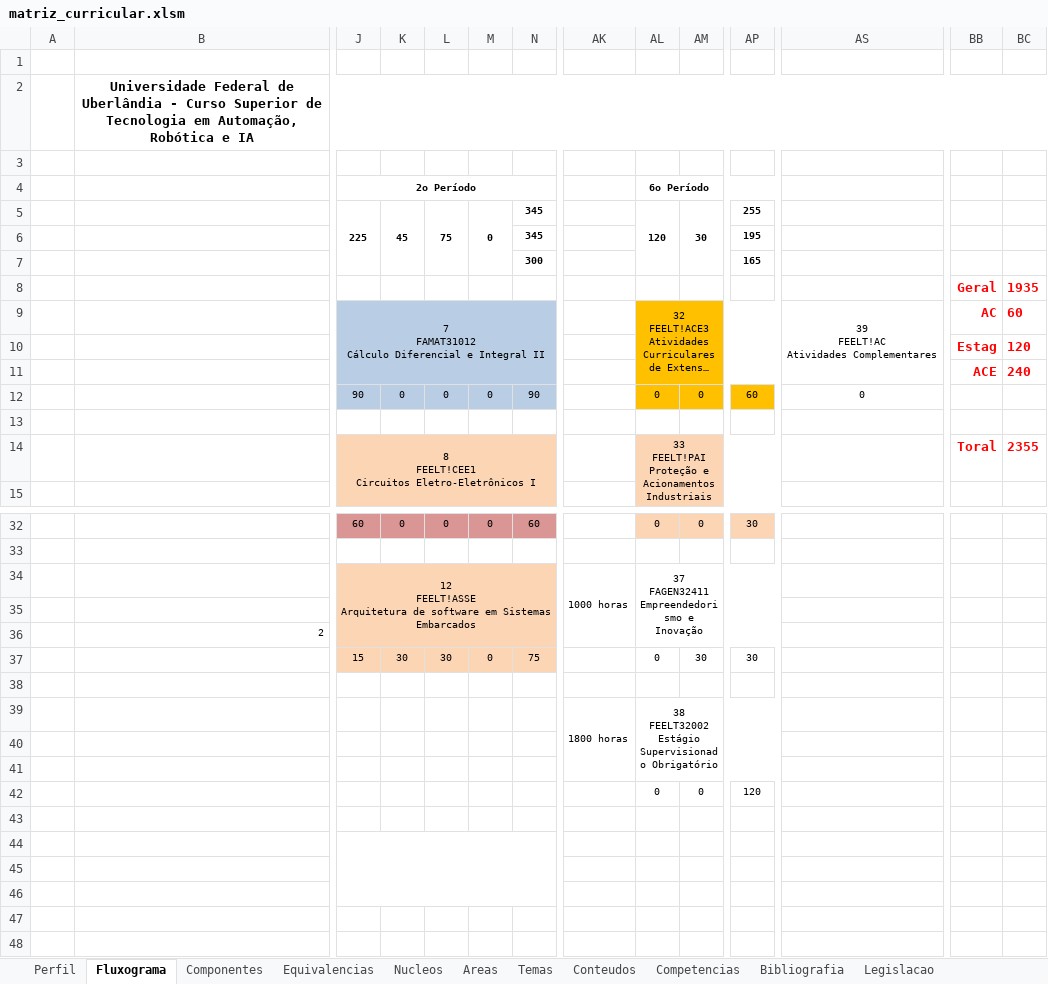
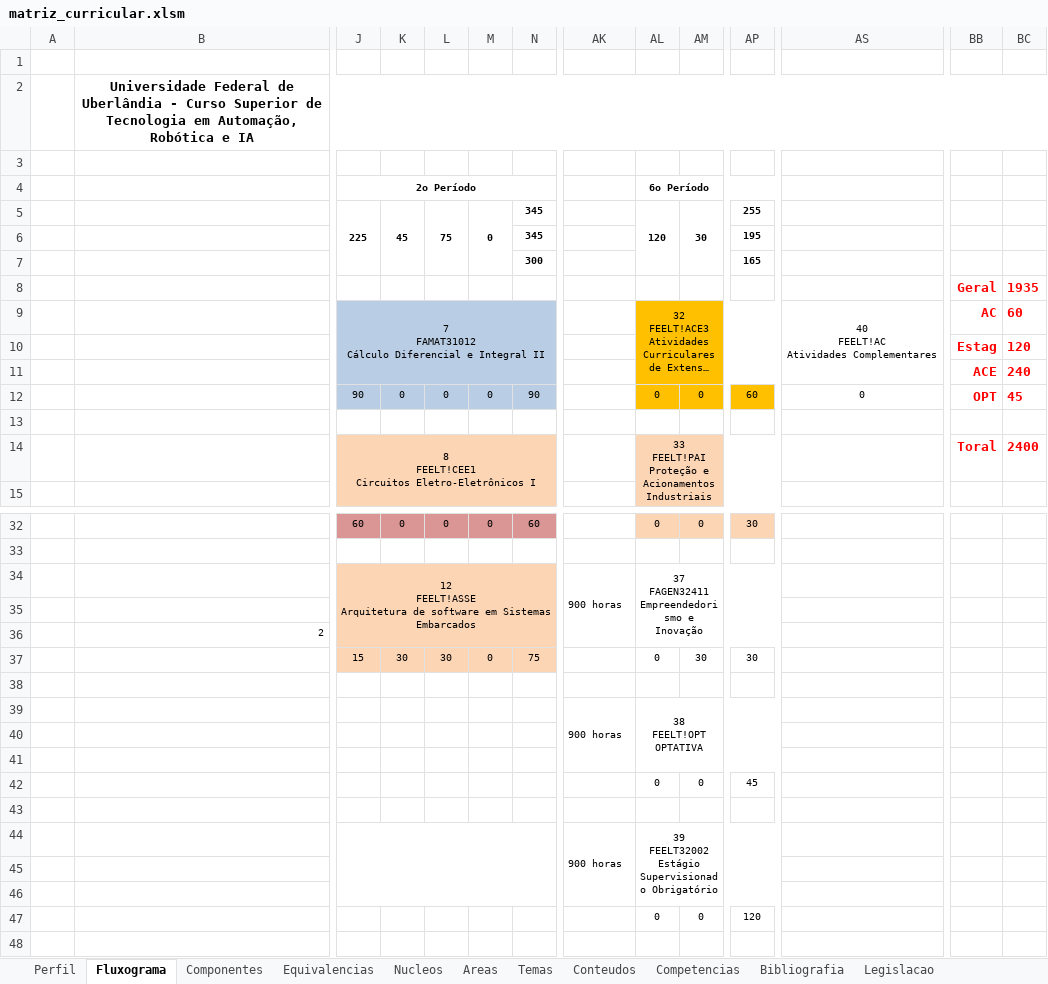
Before and after one commit to LASEC-UFU/ppc_generator, an Excel workbook: dados/tecnologo_automacao_2027_1/matriz_curricular.xlsm, sheet Fluxograma, drawn as a sheet; only a part is shown, gaps mark what is left out; long unchanged cells end in …; values as stored, in another font and other column widths than the file's, no borders; charts and pictures not drawn; removed rows and columns are numbered as before the commit, all else as after; rows hold the shown columns only; ↵ is a line break in a cell; the diff covers the shown part only; the diff names each change by its address in the sheet, - before the commit and + after, or states it on an @@ line.

Commit message:
refactor generator plus

```diff
--- a/dados/tecnologo_automacao_2027_1/matriz_curricular.xlsm (sheet Fluxograma)
+++ b/dados/tecnologo_automacao_2027_1/matriz_curricular.xlsm (sheet Fluxograma)
-AS9: 39 ↵ FEELT!AC ↵ Atividades Complementares
+AS9: 40 ↵ FEELT!AC ↵ Atividades Complementares
-BB12: (empty)
+BB12: OPT
-BC12: (empty)
+BC12: 45
-BC14: 2355
+BC14: 2400
-AK34: 1000 horas
+AK34: 900 horas
-AK39: 1800 horas
+AK39: 900 horas
-AL39 (6o Período): 38 ↵ FEELT32002 ↵ Estágio Supervisionado Obrigatório
+AL39 (6o Período): 38 ↵ FEELT!OPT ↵ OPTATIVA
-AP42: 120
+AP42: 45
+row 43: (empty)
+row 44:  |  |  |  |  |  |  | 900 horas | 39 ↵ FEELT32002 ↵ Estágio Supervisionado Obrigatório
-J44:N46 merged
-row 47: (empty)
+row 47:  |  |  |  |  |  |  |  | 0 | 0 | 120
-row 46: (empty)
-row 47: (empty)
```
Also changed, not shown: 4 edited cells elsewhere in this sheet, sheet Componentes, sheet Perfil, formulas that keep their value, charts or pictures.
